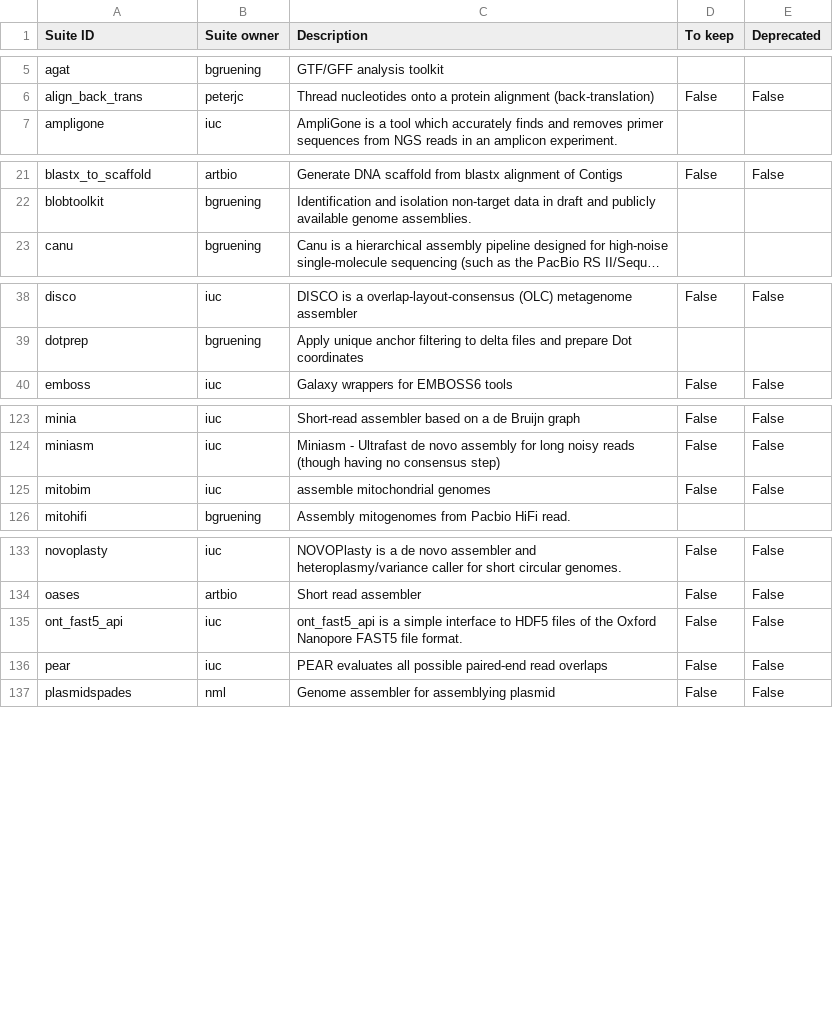
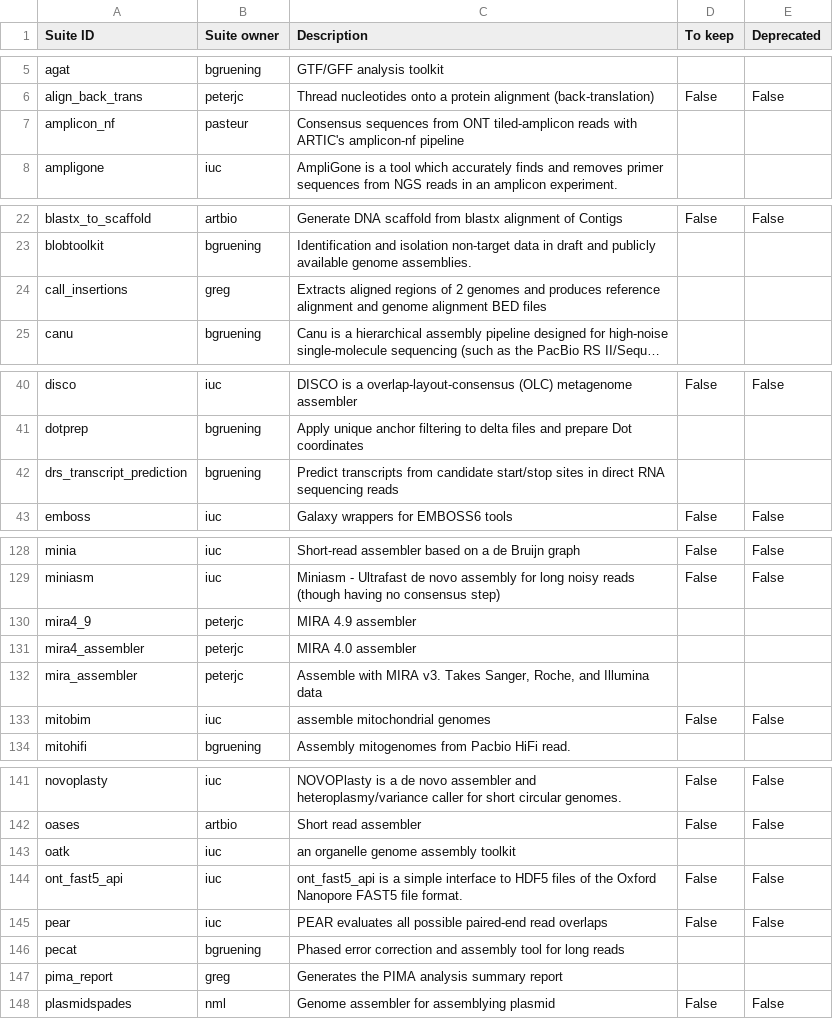
Before and after one commit to galaxyproject/galaxy_codex, a TSV file: communities/assembly/metadata/tool_status.tsv, drawn as a sheet; only a part is shown, gaps mark what is left out; long unchanged cells end in …; the diff covers the shown part only; the diff names each change by its address in the sheet, - before the commit and + after, or states it on an @@ line.

```diff
--- a/communities/assembly/metadata/tool_status.tsv
+++ b/communities/assembly/metadata/tool_status.tsv
+row 7: amplicon_nf | pasteur | Consensus sequences from ONT tiled-amplicon reads with ARTIC's amplicon-nf pipeline
+row 24: call_insertions | greg | Extracts aligned regions of 2 genomes and produces reference alignment and genome alignment BED files
+row 42: drs_transcript_prediction | bgruening | Predict transcripts from candidate start/stop sites in direct RNA sequencing reads
+row 130: mira4_9 | peterjc | MIRA 4.9 assembler
+row 131: mira4_assembler | peterjc | MIRA 4.0 assembler
+row 132: mira_assembler | peterjc | Assemble with MIRA v3. Takes Sanger, Roche, and Illumina data
+row 143: oatk | iuc | an organelle genome assembly toolkit
+row 146: pecat | bgruening | Phased error correction and assembly tool for long reads
+row 147: pima_report | greg | Generates the PIMA analysis summary report
```
Also changed, not shown: 4 added rows elsewhere in this file, 12 other files.
